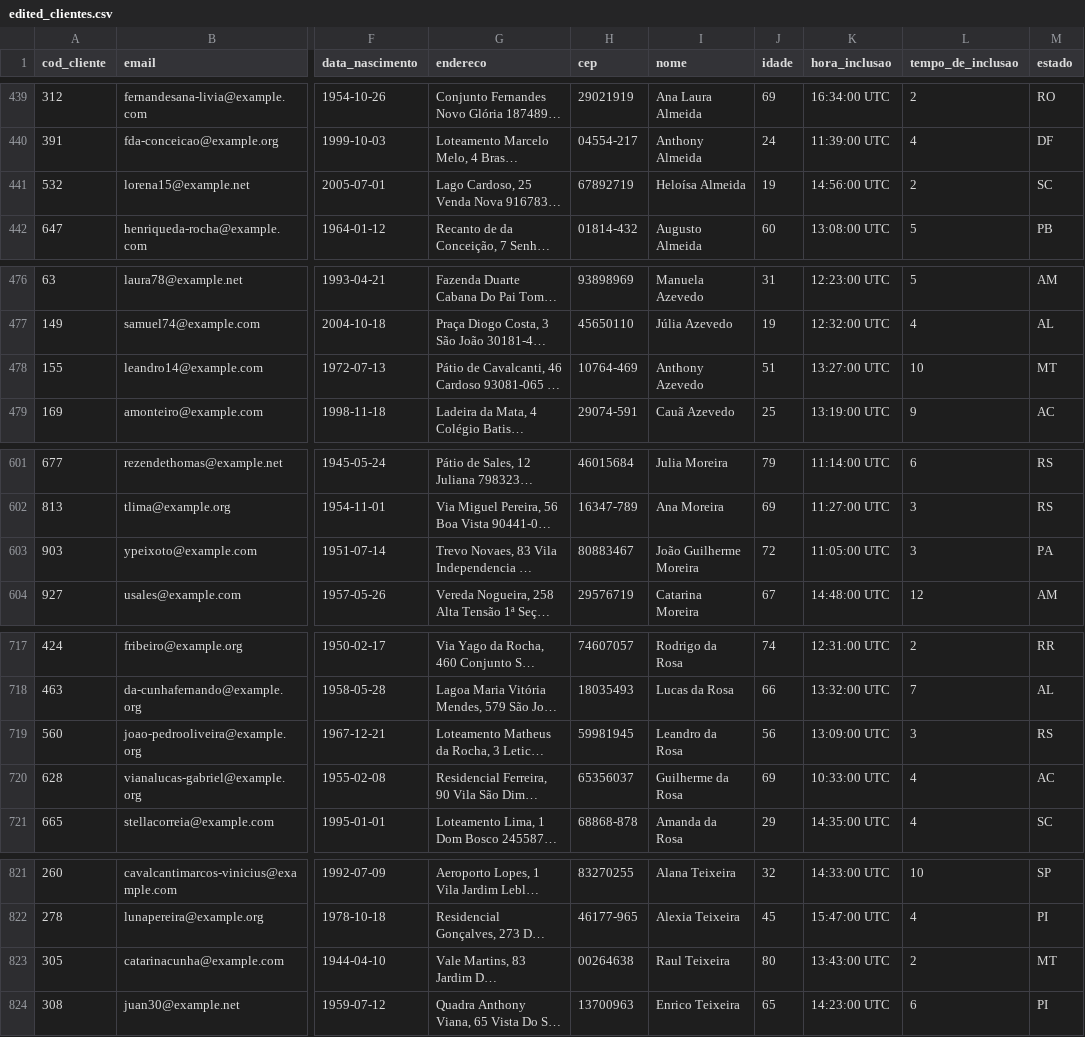
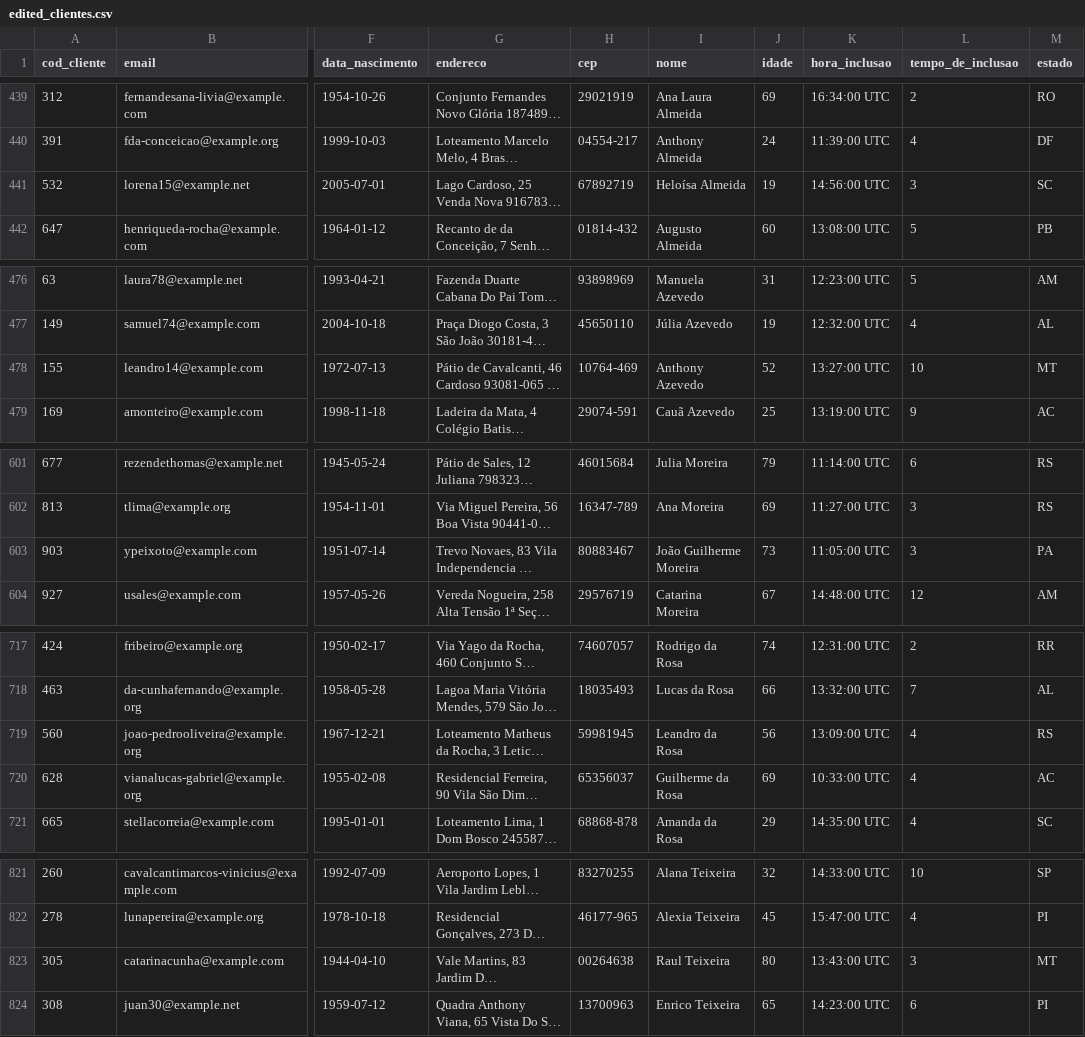
Before and after one commit to gustavocmiranda/Indicium, a CSV file: edited_data/edited_clientes.csv, drawn as a sheet; only a part is shown, gaps mark what is left out; long unchanged cells end in …; the diff covers the shown part only; the diff names each change by its address in the sheet, - before the commit and + after, or states it on an @@ line.

```diff
--- a/edited_data/edited_clientes.csv
+++ b/edited_data/edited_clientes.csv
-L441 (tempo_de_inclusao): 2
+L441 (tempo_de_inclusao): 3
-J478 (idade): 51
+J478 (idade): 52
-J603 (idade): 72
+J603 (idade): 73
-L719 (tempo_de_inclusao): 3
+L719 (tempo_de_inclusao): 4
-L823 (tempo_de_inclusao): 2
+L823 (tempo_de_inclusao): 3
```
Also changed, not shown: 6 edited cells elsewhere in this file, edited_data/edited_colaboradores.csv, edited_data/edited_contas.csv, 2 other files.
